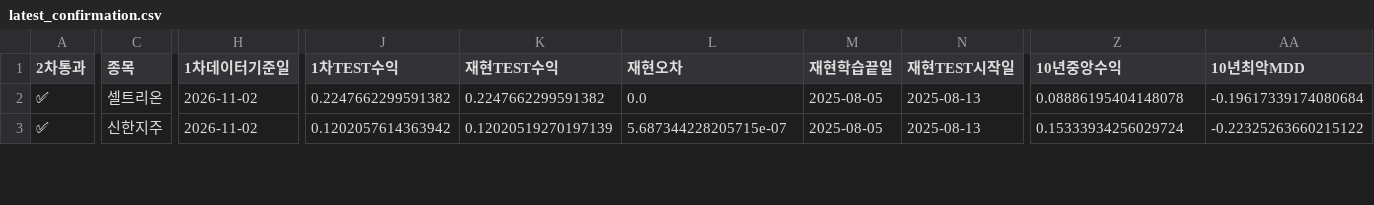
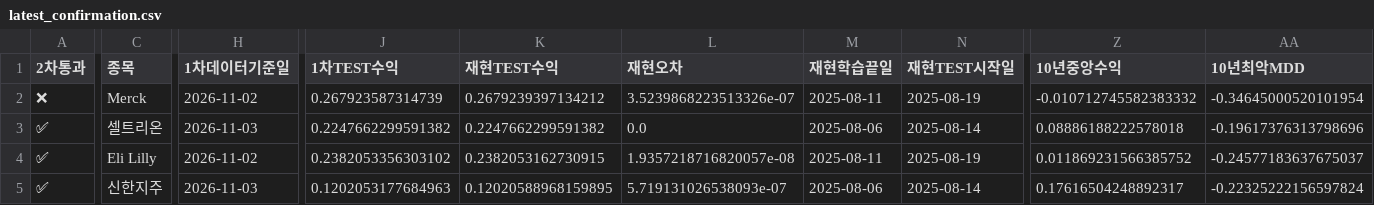
Before and after one commit to dg4200355-arch/apex-ai-trading-bot, a CSV file: reports/latest_confirmation.csv, drawn as a sheet; only a part is shown, gaps mark what is left out; addresses are those after the commit; rows hold the shown columns only; the diff covers the shown part only; the diff names each change by its address in the sheet, - before the commit and + after, or states it on an @@ line.

```diff
--- a/reports/latest_confirmation.csv
+++ b/reports/latest_confirmation.csv
+row 2: ❌ | Merck | 2026-11-02 | 0.267923587314739 | 0.2679239397134212 | 3.5239868223513326e-07 | 2025-08-11 | 2025-08-19 | -0.010712745582383332 | -0.34645000520101954
-H3 (1차데이터기준일): 2026-11-02
+H3 (1차데이터기준일): 2026-11-03
-M3 (재현학습끝일): 2025-08-05
+M3 (재현학습끝일): 2025-08-06
-N3 (재현TEST시작일): 2025-08-13
+N3 (재현TEST시작일): 2025-08-14
-Z3 (10년중앙수익): 0.08886195404148078
+Z3 (10년중앙수익): 0.08886188222578018
-AA3 (10년최악MDD): -0.19617339174080684
+AA3 (10년최악MDD): -0.19617376313798696
+row 4: ✅ | Eli Lilly | 2026-11-02 | 0.2382053356303102 | 0.2382053162730915 | 1.9357218716820057e-08 | 2025-08-11 | 2025-08-19 | 0.011869231566385752 | -0.24577183637675037
-H5 (1차데이터기준일): 2026-11-02
+H5 (1차데이터기준일): 2026-11-03
-J5 (1차TEST수익): 0.1202057614363942
+J5 (1차TEST수익): 0.1202053177684963
-K5 (재현TEST수익): 0.12020519270197139
+K5 (재현TEST수익): 0.12020588968159895
-L5 (재현오차): 5.687344228205715e-07
+L5 (재현오차): 5.719131026538093e-07
-M5 (재현학습끝일): 2025-08-05
+M5 (재현학습끝일): 2025-08-06
-N5 (재현TEST시작일): 2025-08-13
+N5 (재현TEST시작일): 2025-08-14
-Z5 (10년중앙수익): 0.15333934256029724
+Z5 (10년중앙수익): 0.17616504248892317
-AA5 (10년최악MDD): -0.22325263660215122
+AA5 (10년최악MDD): -0.22325222156597824
```
Also changed, not shown: 1 removed row and 33 edited cells elsewhere in this file, reports/latest_validation.csv, reports/paper_account.csv, 12 other files.
